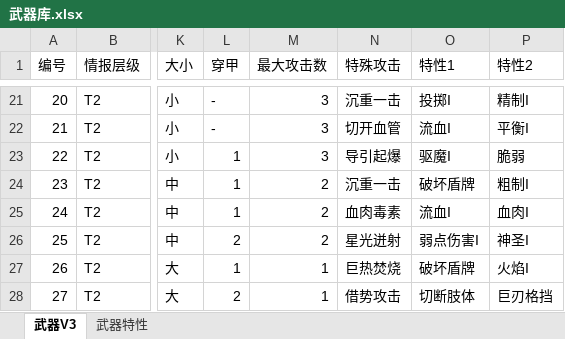
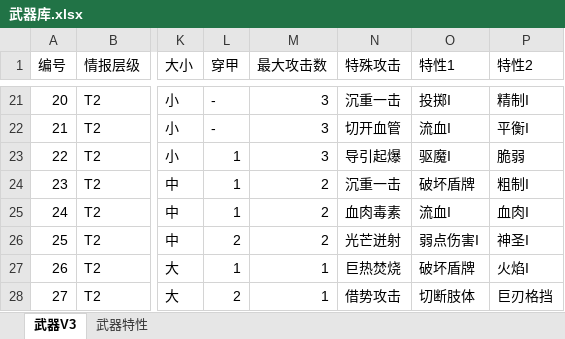
Before and after one commit to mie001/Crisom-dungeon, an Excel workbook: 资料库/武器库.xlsx, sheet 武器V3, drawn as a sheet; only a part is shown, gaps mark what is left out; values as stored, in another font and other column widths than the file's, no borders; the diff names each change by its address in the sheet, - before the commit and + after, or states it on an @@ line.

```diff
--- a/资料库/武器库.xlsx (sheet 武器V3)
+++ b/资料库/武器库.xlsx (sheet 武器V3)
-N26 (特殊攻击): 星光迸射
+N26 (特殊攻击): 光芒迸射
```
Also changed, not shown: sheet 武器特性.
